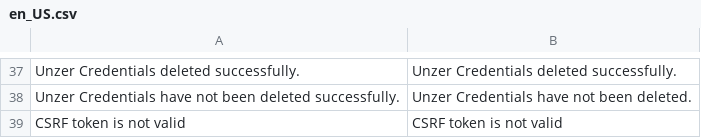
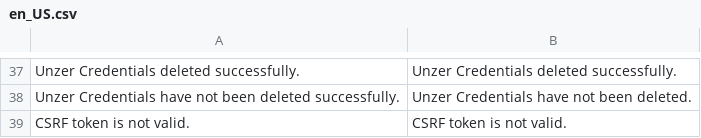
Before and after one commit to spryker-eco/unzer-gui, a CSV file: data/translation/Zed/en_US.csv, drawn as a sheet; only a part is shown, gaps mark what is left out; the diff names each change by its address in the sheet, - before the commit and + after, or states it on an @@ line.

Commit message:
CC-14610 Fixed validation

```diff
--- a/data/translation/Zed/en_US.csv
+++ b/data/translation/Zed/en_US.csv
-A39: CSRF token is not valid
+A39: CSRF token is not valid.
-B39: CSRF token is not valid
+B39: CSRF token is not valid.
```
